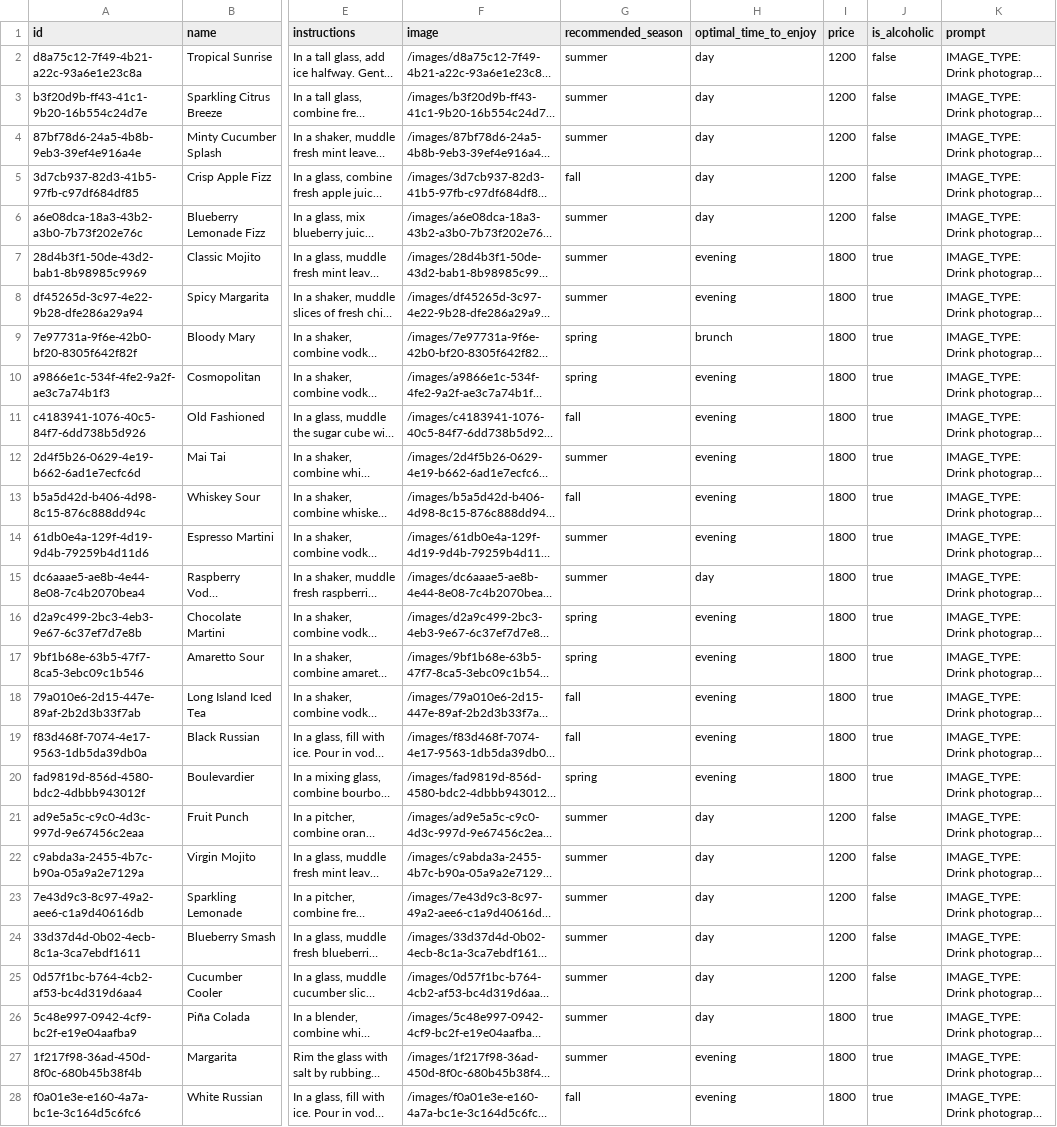
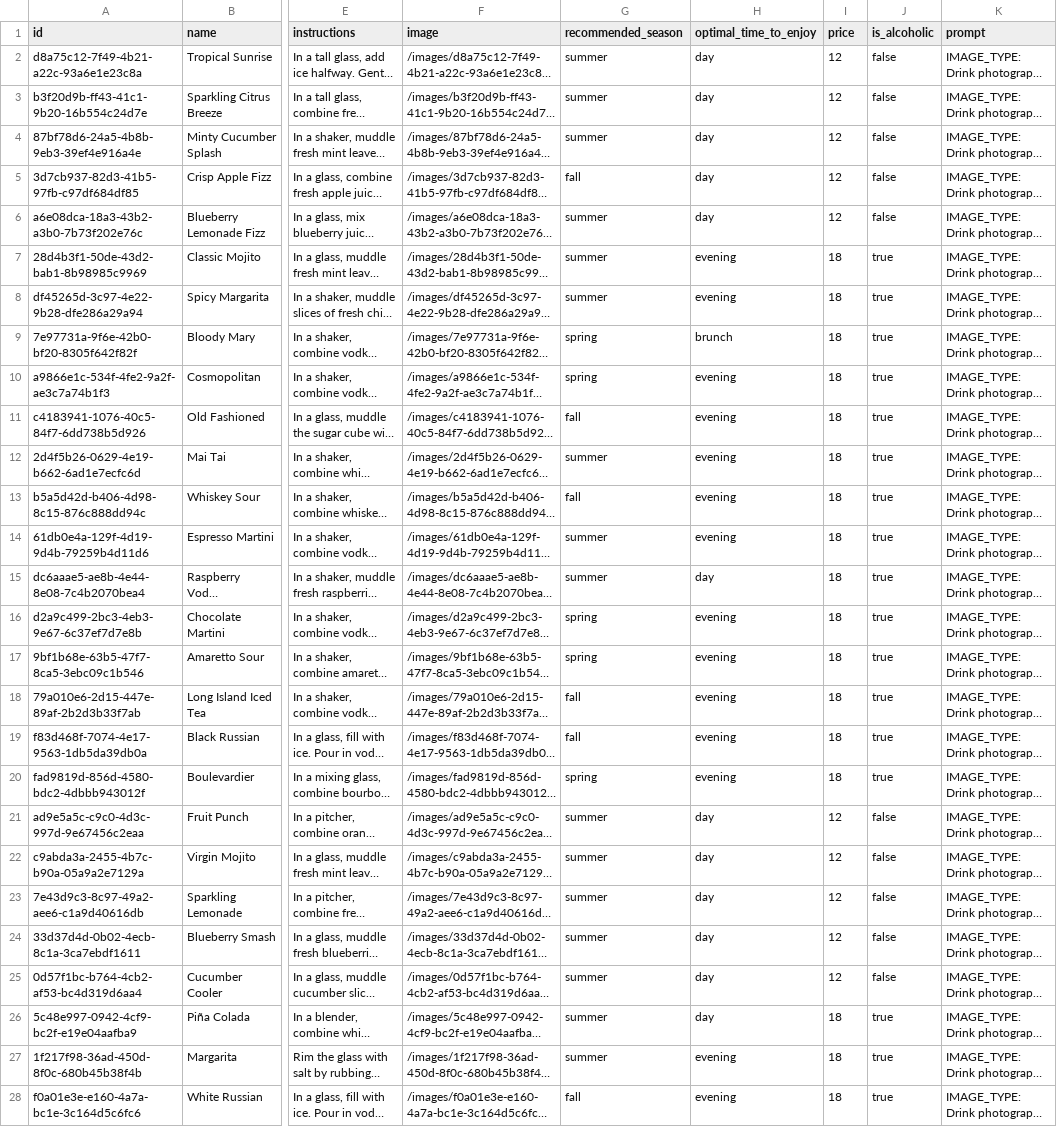
Before and after one commit to sdq-sts/drinkery-api, a CSV file: src/database/seed/drinks.csv, drawn as a sheet; only a part is shown, gaps mark what is left out; long unchanged cells end in …; the diff covers the shown part only; the diff names each change by its address in the sheet, - before the commit and + after, or states it on an @@ line.

Commit message:
fix pricing

```diff
--- a/src/database/seed/drinks.csv
+++ b/src/database/seed/drinks.csv
-I2:I6 (price): 1200
+I2:I6 (price): 12
-I7:I20 (price): 1800
+I7:I20 (price): 18
-I21:I25 (price): 1200
+I21:I25 (price): 12
-I26:I28 (price): 1800
+I26:I28 (price): 18
```
Also changed, not shown: 35 edited cells elsewhere in this file.
